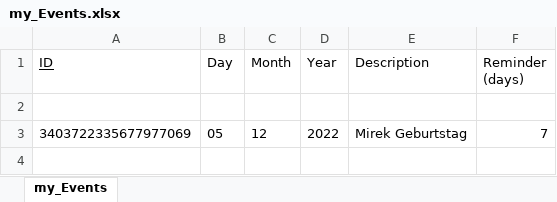
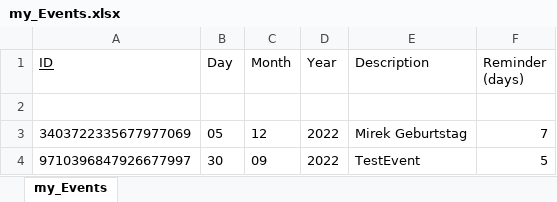
Before and after one commit to DennisB1109/MyPythonCalendar, an Excel workbook: my_Events.xlsx, sheet my_Events, drawn as a sheet; values as stored, in another font and other column widths than the file's, no borders; the diff names each change by its address in the sheet, - before the commit and + after, or states it on an @@ line.

Commit message:
Update on check_events()
Finished check_events() function

```diff
--- a/my_Events.xlsx (sheet my_Events)
+++ b/my_Events.xlsx (sheet my_Events)
+row 4: 9710396847926677997 | 30 | 09 | 2022 | TestEvent | 5
```
Also changed, not shown: 1 other file.
